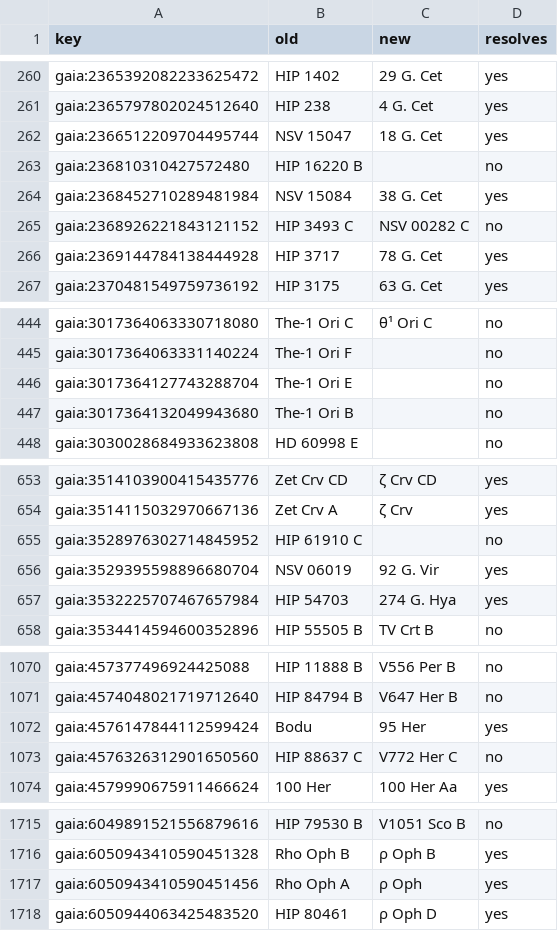
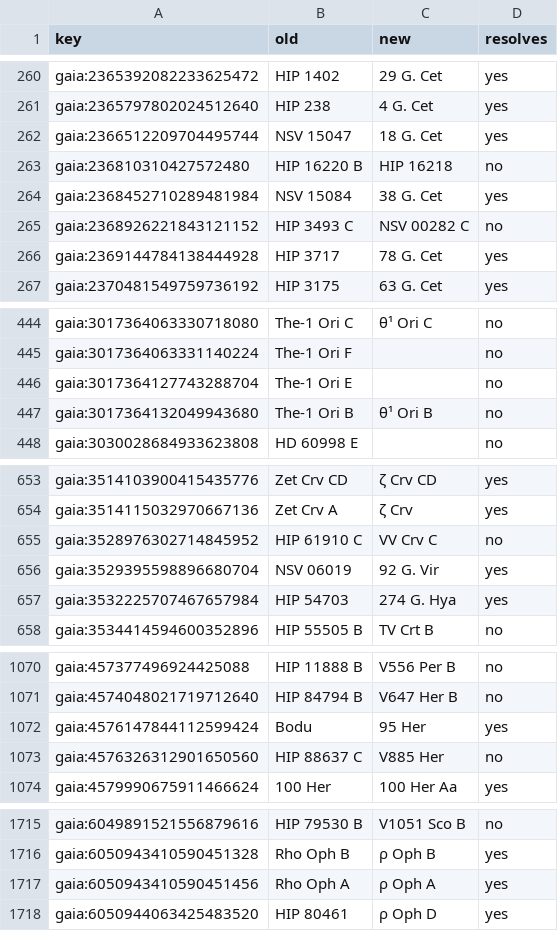
Before and after one commit to alexmensch/stellata, a TSV file: scripts/catalog/naming/naming-parity.tsv, drawn as a sheet; only a part is shown, gaps mark what is left out; the diff covers the shown part only.

```diff
--- a/scripts/catalog/naming/naming-parity.tsv
+++ b/scripts/catalog/naming/naming-parity.tsv
@@ -262,3 +262,3 @@ gaia:2365797802024512640	HIP 238	4 G. Cet	yes
 gaia:2366512209704495744	NSV 15047	18 G. Cet	yes
-gaia:236810310427572480	HIP 16220 B		no
+gaia:236810310427572480	HIP 16220 B	HIP 16218	no
 gaia:2368452710289481984	NSV 15084	38 G. Cet	yes
@@ -446,3 +446,3 @@ gaia:3017364063331140224	The-1 Ori F		no
 gaia:3017364127743288704	The-1 Ori E		no
-gaia:3017364132049943680	The-1 Ori B		no
+gaia:3017364132049943680	The-1 Ori B	θ¹ Ori B	no
 gaia:3030028684933623808	HD 60998 E		no
@@ -654,3 +654,3 @@ gaia:3514103900415435776	Zet Crv CD	ζ Crv CD	yes
 gaia:3514115032970667136	Zet Crv A	ζ Crv	yes
-gaia:3528976302714845952	HIP 61910 C		no
+gaia:3528976302714845952	HIP 61910 C	VV Crv C	no
 gaia:3529395598896680704	NSV 06019	92 G. Vir	yes
@@ -1072,3 +1072,3 @@ gaia:4574048021719712640	HIP 84794 B	V647 Her B	no
 gaia:4576147844112599424	Bodu	95 Her	yes
-gaia:4576326312901650560	HIP 88637 C	V772 Her C	no
+gaia:4576326312901650560	HIP 88637 C	V885 Her	no
 gaia:4579990675911466624	100 Her	100 Her Aa	yes
@@ -1716,3 +1716,3 @@ gaia:6049891521556879616	HIP 79530 B	V1051 Sco B	no
 gaia:6050943410590451328	Rho Oph B	ρ Oph B	yes
-gaia:6050943410590451456	Rho Oph A	ρ Oph	yes
+gaia:6050943410590451456	Rho Oph A	ρ Oph A	yes
 gaia:6050944063425483520	HIP 80461	ρ Oph D	yes
```
Also changed, not shown: 12 edited cells elsewhere in this file, scripts/catalog/naming/naming-duplicates.tsv.
